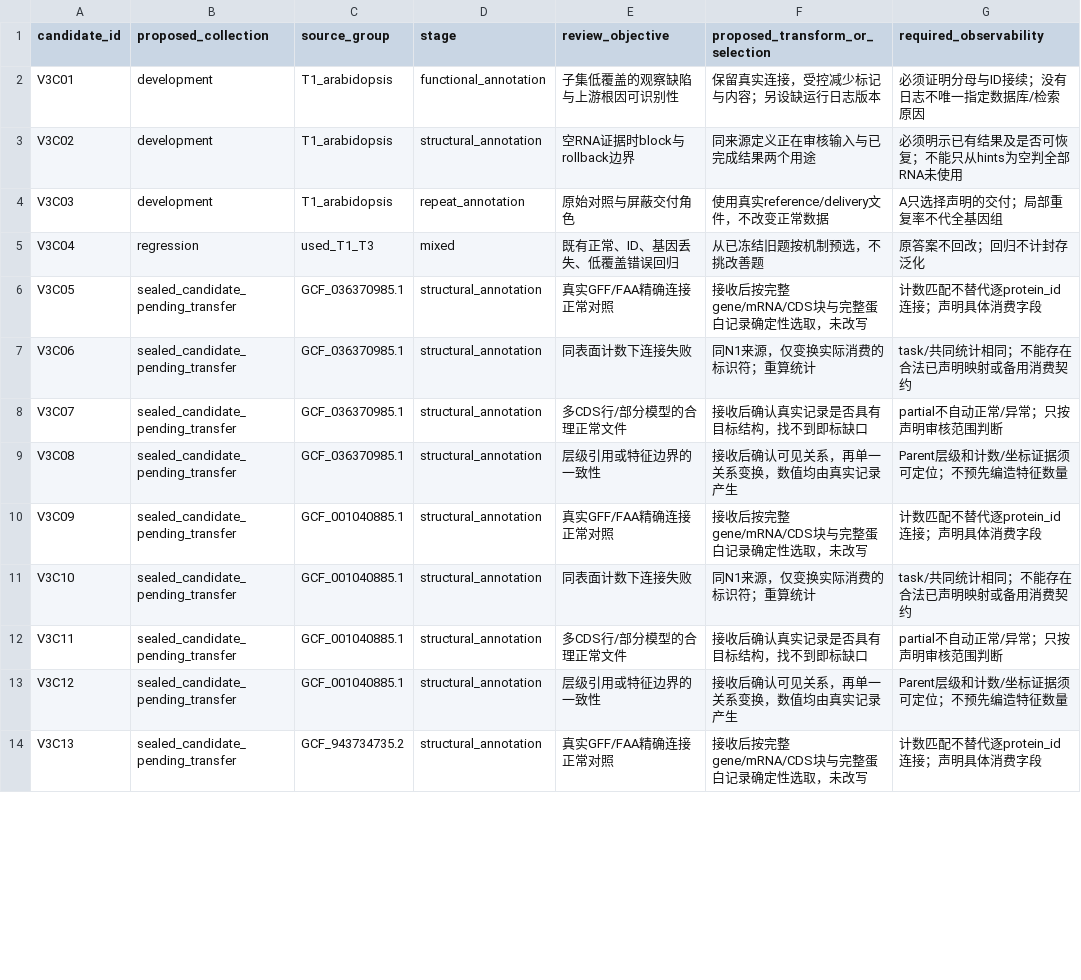
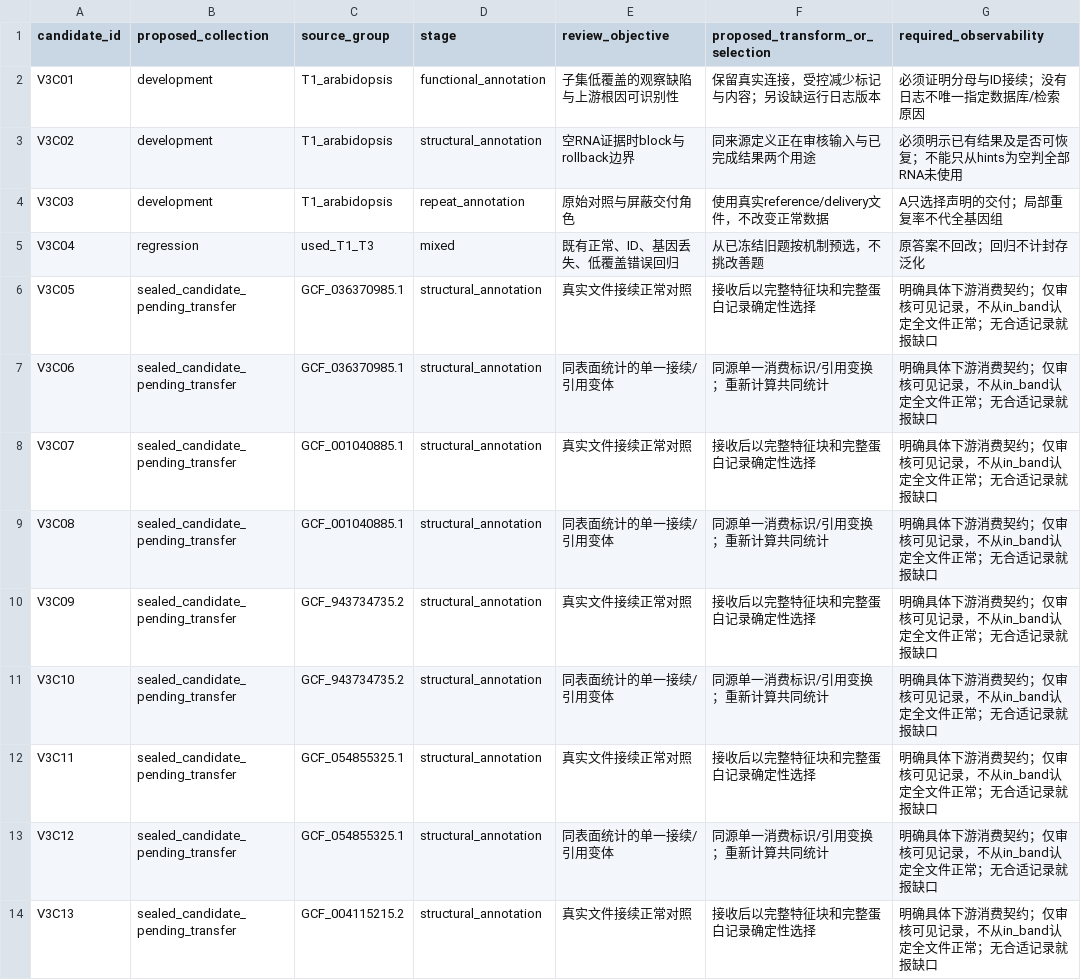
Before and after one commit to JunyangLian/AssemblyGenomics-Copilot, a CSV file: bench/v3/CANDIDATE_REVIEW.csv, drawn as a sheet; only a part is shown; the diff covers the shown part only; the diff names each change by its address in the sheet, - before the commit and + after, or states it on an @@ line.

```diff
--- a/bench/v3/CANDIDATE_REVIEW.csv
+++ b/bench/v3/CANDIDATE_REVIEW.csv
-E6 (review_objective): 真实GFF/FAA精确连接正常对照
+E6 (review_objective): 真实文件接续正常对照
-F6 (proposed_transform_or_selection): 接收后按完整gene/mRNA/CDS块与完整蛋白记录确定性选取，未改写
+F6 (proposed_transform_or_selection): 接收后以完整特征块和完整蛋白记录确定性选择
-G6 (required_observability): 计数匹配不替代逐protein_id连接；声明具体消费字段
+G6 (required_observability): 明确具体下游消费契约；仅审核可见记录，不从in_band认定全文件正常；无合适记录就报缺口
-E7 (review_objective): 同表面计数下连接失败
+E7 (review_objective): 同表面统计的单一接续/引用变体
-F7 (proposed_transform_or_selection): 同N1来源，仅变换实际消费的标识符；重算统计
+F7 (proposed_transform_or_selection): 同源单一消费标识/引用变换；重新计算共同统计
-G7 (required_observability): task/共同统计相同；不能存在合法已声明映射或备用消费契约
+G7 (required_observability): 明确具体下游消费契约；仅审核可见记录，不从in_band认定全文件正常；无合适记录就报缺口
-C8:C9 (source_group): GCF_036370985.1
+C8:C9 (source_group): GCF_001040885.1
-E8 (review_objective): 多CDS行/部分模型的合理正常文件
+E8 (review_objective): 真实文件接续正常对照
-F8 (proposed_transform_or_selection): 接收后确认真实记录是否具有目标结构，找不到即标缺口
+F8 (proposed_transform_or_selection): 接收后以完整特征块和完整蛋白记录确定性选择
-G8 (required_observability): partial不自动正常/异常；只按声明审核范围判断
+G8 (required_observability): 明确具体下游消费契约；仅审核可见记录，不从in_band认定全文件正常；无合适记录就报缺口
-E9 (review_objective): 层级引用或特征边界的一致性
+E9 (review_objective): 同表面统计的单一接续/引用变体
-F9 (proposed_transform_or_selection): 接收后确认可见关系，再单一关系变换，数值均由真实记录产生
+F9 (proposed_transform_or_selection): 同源单一消费标识/引用变换；重新计算共同统计
-G9 (required_observability): Parent层级和计数/坐标证据须可定位；不预先编造特征数量
+G9 (required_observability): 明确具体下游消费契约；仅审核可见记录，不从in_band认定全文件正常；无合适记录就报缺口
-C10:C11 (source_group): GCF_001040885.1
+C10:C11 (source_group): GCF_943734735.2
-E10 (review_objective): 真实GFF/FAA精确连接正常对照
+E10 (review_objective): 真实文件接续正常对照
-F10 (proposed_transform_or_selection): 接收后按完整gene/mRNA/CDS块与完整蛋白记录确定性选取，未改写
+F10 (proposed_transform_or_selection): 接收后以完整特征块和完整蛋白记录确定性选择
-G10 (required_observability): 计数匹配不替代逐protein_id连接；声明具体消费字段
+G10 (required_observability): 明确具体下游消费契约；仅审核可见记录，不从in_band认定全文件正常；无合适记录就报缺口
-E11 (review_objective): 同表面计数下连接失败
+E11 (review_objective): 同表面统计的单一接续/引用变体
-F11 (proposed_transform_or_selection): 同N1来源，仅变换实际消费的标识符；重算统计
+F11 (proposed_transform_or_selection): 同源单一消费标识/引用变换；重新计算共同统计
-G11 (required_observability): task/共同统计相同；不能存在合法已声明映射或备用消费契约
+G11 (required_observability): 明确具体下游消费契约；仅审核可见记录，不从in_band认定全文件正常；无合适记录就报缺口
-C12:C13 (source_group): GCF_001040885.1
+C12:C13 (source_group): GCF_054855325.1
-E12 (review_objective): 多CDS行/部分模型的合理正常文件
+E12 (review_objective): 真实文件接续正常对照
-F12 (proposed_transform_or_selection): 接收后确认真实记录是否具有目标结构，找不到即标缺口
+F12 (proposed_transform_or_selection): 接收后以完整特征块和完整蛋白记录确定性选择
-G12 (required_observability): partial不自动正常/异常；只按声明审核范围判断
+G12 (required_observability): 明确具体下游消费契约；仅审核可见记录，不从in_band认定全文件正常；无合适记录就报缺口
-E13 (review_objective): 层级引用或特征边界的一致性
+E13 (review_objective): 同表面统计的单一接续/引用变体
-F13 (proposed_transform_or_selection): 接收后确认可见关系，再单一关系变换，数值均由真实记录产生
+F13 (proposed_transform_or_selection): 同源单一消费标识/引用变换；重新计算共同统计
-G13 (required_observability): Parent层级和计数/坐标证据须可定位；不预先编造特征数量
+G13 (required_observability): 明确具体下游消费契约；仅审核可见记录，不从in_band认定全文件正常；无合适记录就报缺口
-C14 (source_group): GCF_943734735.2
+C14 (source_group): GCF_004115215.2
-E14 (review_objective): 真实GFF/FAA精确连接正常对照
+E14 (review_objective): 真实文件接续正常对照
-F14 (proposed_transform_or_selection): 接收后按完整gene/mRNA/CDS块与完整蛋白记录确定性选取，未改写
+F14 (proposed_transform_or_selection): 接收后以完整特征块和完整蛋白记录确定性选择
-G14 (required_observability): 计数匹配不替代逐protein_id连接；声明具体消费字段
+G14 (required_observability): 明确具体下游消费契约；仅审核可见记录，不从in_band认定全文件正常；无合适记录就报缺口
```
Also changed, not shown: 2 added rows and 12 edited cells elsewhere in this file, bench/v3/T3_TRANSFER_REQUEST.csv, 28 other files.
